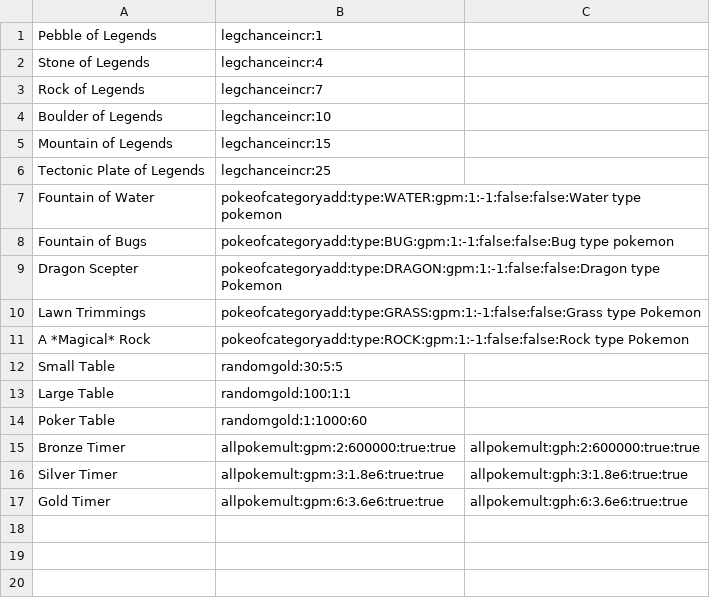
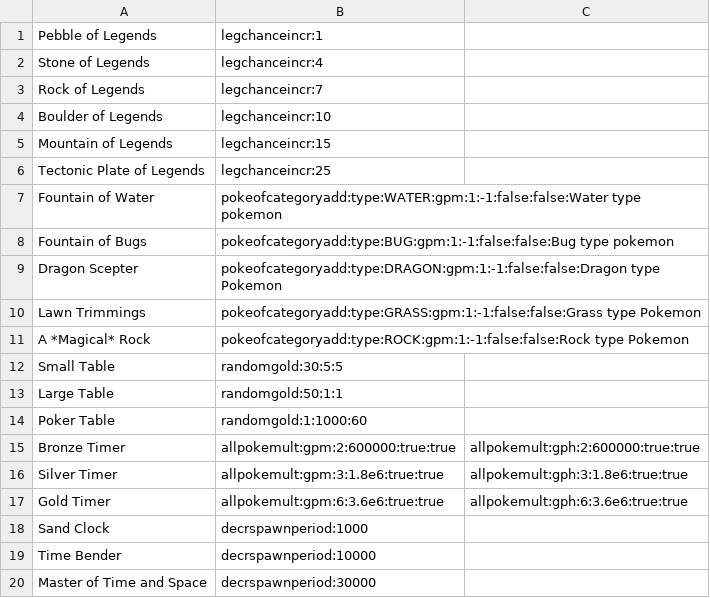
Before and after one commit to davidOSUL/CollectionGame, a CSV file: pokemongame/resources/InputFiles/eventMapList - 1.csv, drawn as a sheet.

```diff
--- a/pokemongame/resources/InputFiles/eventMapList - 1.csv
+++ b/pokemongame/resources/InputFiles/eventMapList - 1.csv
@@ -12,3 +12,3 @@ A *Magical* Rock,pokeofcategoryadd:type:ROCK:gpm:1:-1:false:false:Rock type Poke
 Small Table,randomgold:30:5:5,
-Large Table,randomgold:100:1:1,
+Large Table,randomgold:50:1:1,
 Poker Table,randomgold:1:1000:60,
@@ -17 +17,4 @@ Silver Timer,allpokemult:gpm:3:1.8e6:true:true,allpokemult:gph:3:1.8e6:true:true
 Gold Timer,allpokemult:gpm:6:3.6e6:true:true,allpokemult:gph:6:3.6e6:true:true
+Sand Clock,decrspawnperiod:1000,
+Time Bender,decrspawnperiod:10000,
+Master of Time and Space,decrspawnperiod:30000,
```
Also changed, not shown: pokemongame/resources/InputFiles/itemList - 1.csv, pokemongame/resources/InputFiles/shopItems - 1.csv, 47 other files.
